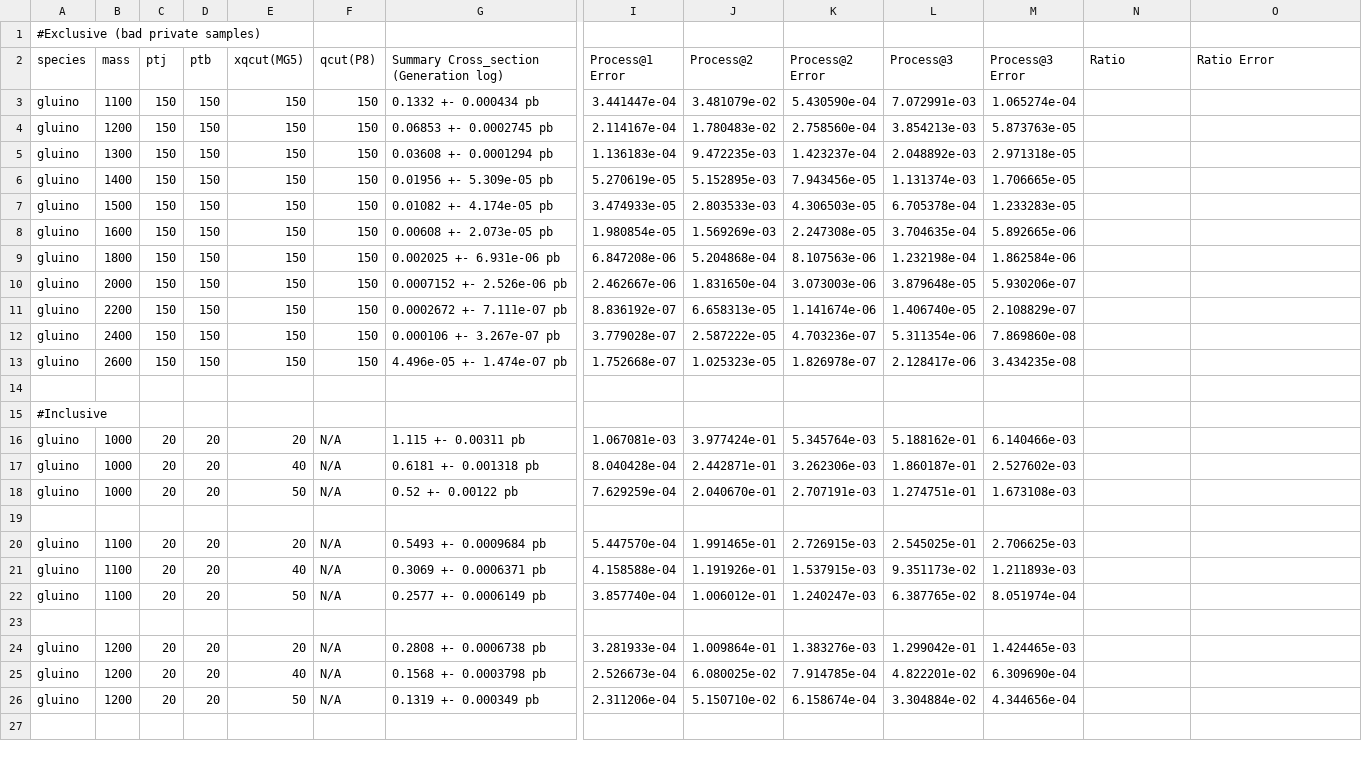
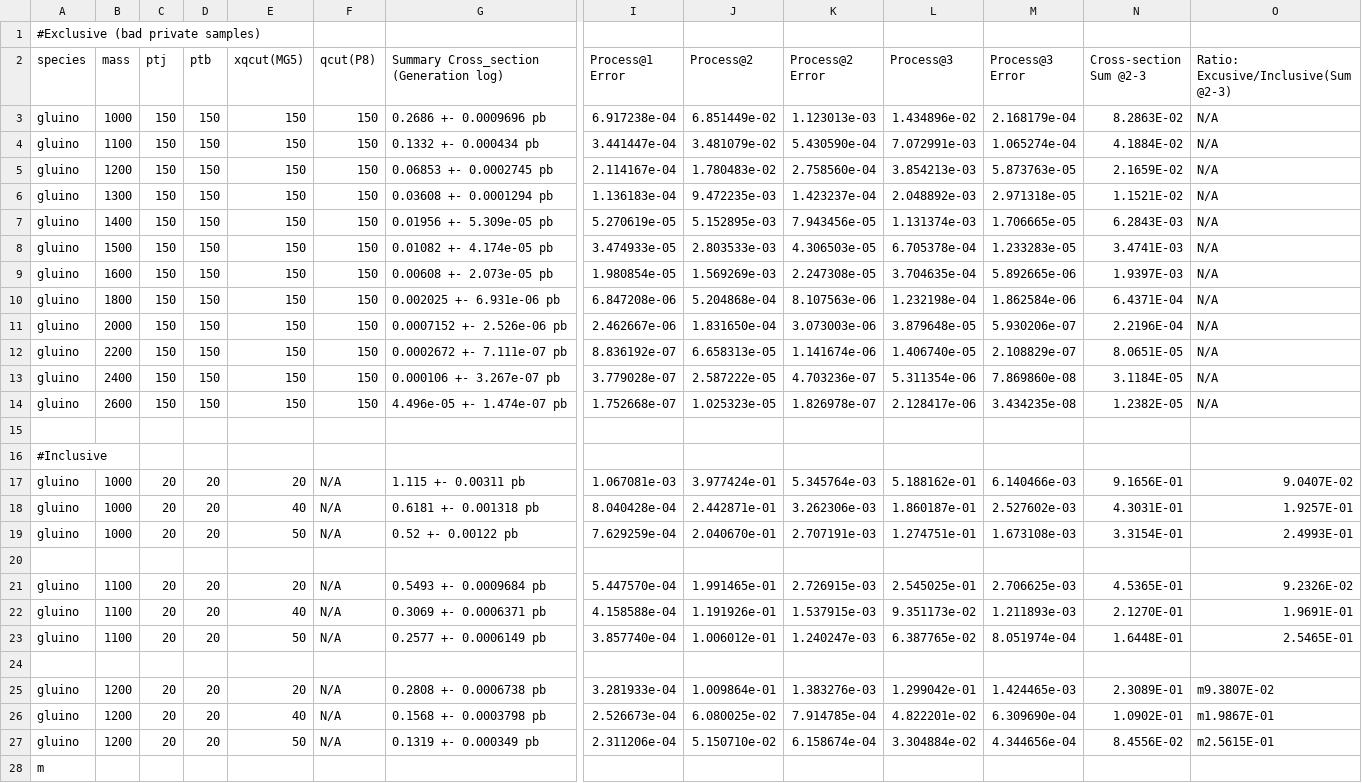
Before and after one commit to AdamVendrasco/HSCP_MC_Generation, a CSV file: gridpack_LHE_LOGs/cross-section_comparison.csv, drawn as a sheet; only a part is shown, gaps mark what is left out; addresses are those after the commit; rows hold the shown columns only; the diff covers the shown part only; the diff names each change by its address in the sheet, - before the commit and + after, or states it on an @@ line.

Commit message:
sum of cross-sections @2+@3, Ratio of Exclusive / Inclusive

```diff
--- a/gridpack_LHE_LOGs/cross-section_comparison.csv
+++ b/gridpack_LHE_LOGs/cross-section_comparison.csv
-N2: Ratio
+N2: Cross-section Sum @2-3
-O2: Ratio Error
+O2: Ratio: Excusive/Inclusive(Sum @2-3)
+row 3: gluino | 1000 | 150 | 150 | 150 | 150 | 0.2686 +- 0.0009696 pb | 6.917238e-04 | 6.851449e-02 | 1.123013e-03 | 1.434896e-02 | 2.168179e-04 | 8.2863E-02 | N/A
-N4 (Cross-section Sum @2-3): (empty)
+N4 (Cross-section Sum @2-3): 4.1884E-02
-O4:O14: (empty)
+O4:O14: N/A
-N5 (Cross-section Sum @2-3): (empty)
+N5 (Cross-section Sum @2-3): 2.1659E-02
-N6 (Cross-section Sum @2-3): (empty)
+N6 (Cross-section Sum @2-3): 1.1521E-02
-N7 (Cross-section Sum @2-3): (empty)
+N7 (Cross-section Sum @2-3): 6.2843E-03
-N8 (Cross-section Sum @2-3): (empty)
+N8 (Cross-section Sum @2-3): 3.4741E-03
-N9 (Cross-section Sum @2-3): (empty)
+N9 (Cross-section Sum @2-3): 1.9397E-03
-N10 (Cross-section Sum @2-3): (empty)
+N10 (Cross-section Sum @2-3): 6.4371E-04
-N11 (Cross-section Sum @2-3): (empty)
+N11 (Cross-section Sum @2-3): 2.2196E-04
-N12 (Cross-section Sum @2-3): (empty)
+N12 (Cross-section Sum @2-3): 8.0651E-05
-N13 (Cross-section Sum @2-3): (empty)
+N13 (Cross-section Sum @2-3): 3.1184E-05
-N14 (Cross-section Sum @2-3): (empty)
+N14 (Cross-section Sum @2-3): 1.2382E-05
-N17 (Cross-section Sum @2-3): (empty)
+N17 (Cross-section Sum @2-3): 9.1656E-01
-O17: (empty)
+O17: 9.0407E-02
-N18 (Cross-section Sum @2-3): (empty)
+N18 (Cross-section Sum @2-3): 4.3031E-01
-O18: (empty)
+O18: 1.9257E-01
-N19 (Cross-section Sum @2-3): (empty)
+N19 (Cross-section Sum @2-3): 3.3154E-01
-O19: (empty)
+O19: 2.4993E-01
-N21 (Cross-section Sum @2-3): (empty)
+N21 (Cross-section Sum @2-3): 4.5365E-01
-O21: (empty)
+O21: 9.2326E-02
-N22 (Cross-section Sum @2-3): (empty)
+N22 (Cross-section Sum @2-3): 2.1270E-01
-O22: (empty)
+O22: 1.9691E-01
-N23 (Cross-section Sum @2-3): (empty)
+N23 (Cross-section Sum @2-3): 1.6448E-01
-O23: (empty)
+O23: 2.5465E-01
-N25 (Cross-section Sum @2-3): (empty)
+N25 (Cross-section Sum @2-3): 2.3089E-01
-O25: (empty)
+O25: m9.3807E-02
-N26 (Cross-section Sum @2-3): (empty)
+N26 (Cross-section Sum @2-3): 1.0902E-01
-O26: (empty)
+O26: m1.9867E-01
-N27 (Cross-section Sum @2-3): (empty)
+N27 (Cross-section Sum @2-3): 8.4556E-02
-O27: (empty)
+O27: m2.5615E-01
-A28 (species): (empty)
+A28 (species): m
```
Also changed, not shown: 61 edited cells elsewhere in this file.
